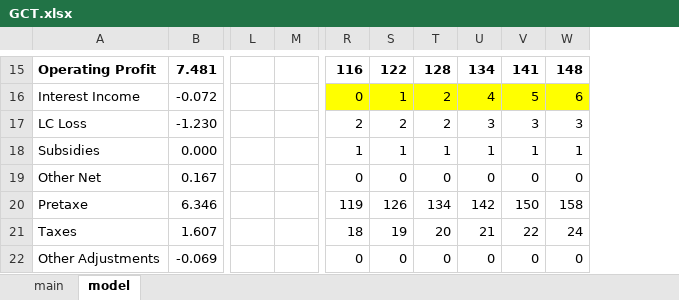
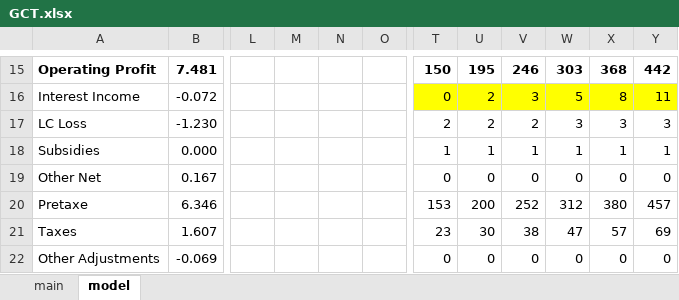
Before and after one commit to SBClemente/Finance, an Excel workbook: Stocks/GCT.xlsx, sheet model, drawn as a sheet; only a part is shown, gaps mark what is left out; values as stored, in another font and other column widths than the file's, no borders; charts and pictures not drawn; addresses are those after the commit; the diff covers the shown part only; the diff names each change by its address in the sheet, - before the commit and + after, or states it on an @@ line.

```diff
--- a/Stocks/GCT.xlsx (sheet model)
+++ b/Stocks/GCT.xlsx (sheet model)
+column M, empty
+column N, empty
-T15: 116
+T15: 150
-U15: 122
+U15: 195
-V15: 128
+V15: 246
-W15: 134
+W15: 303
-X15: 141
+X15: 368
-Y15: 148
+Y15: 442
-U16: 1
+U16: 2
-V16: 2
+V16: 3
-W16: 4
+W16: 5
-X16: 5
+X16: 8
-Y16: 6
+Y16: 11
-T20: 119
+T20: 153
-U20: 126
+U20: 200
-V20: 134
+V20: 252
-W20: 142
+W20: 312
-X20: 150
+X20: 380
-Y20: 158
+Y20: 457
-T21: 18
+T21: 23
-U21: 19
+U21: 30
-V21: 20
+V21: 38
-W21: 21
+W21: 47
-X21: 22
+X21: 57
-Y21: 24
+Y21: 69
```
Also changed, not shown: 116 edited cells elsewhere in this sheet, formulas that keep their value, charts or pictures, Stocks/META.xlsx, 1 other file.
